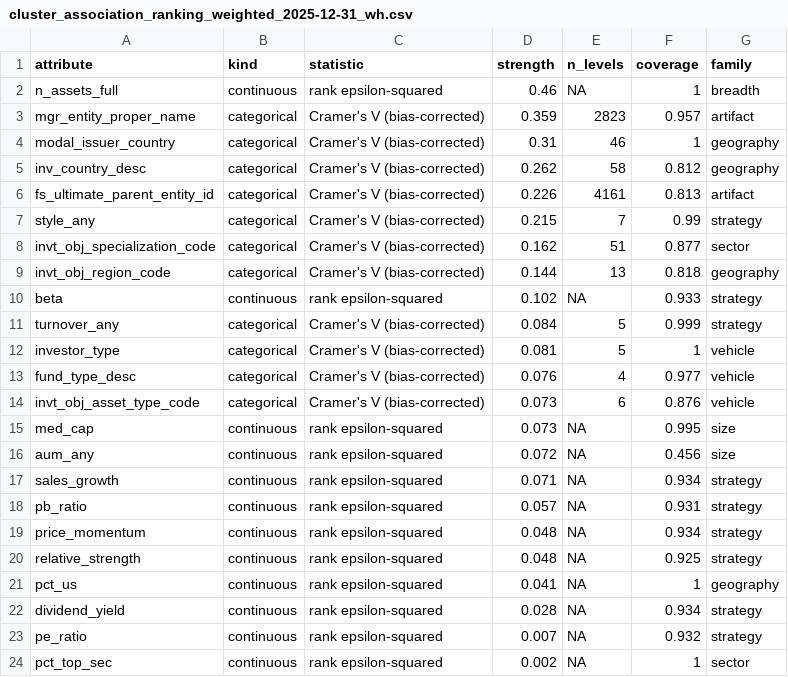
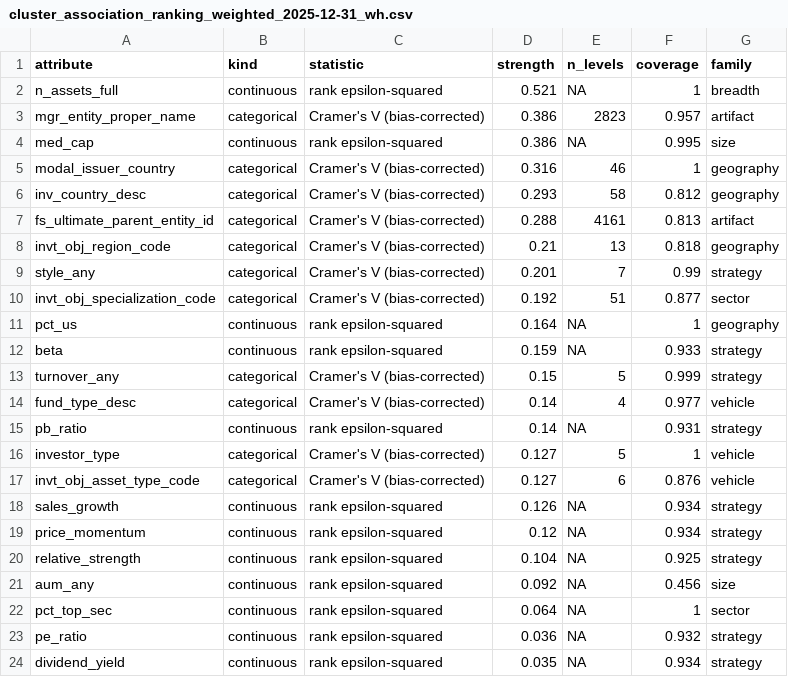
Before and after one commit to Jack00027/Master-s-Thesis, a CSV file: cluster_association_ranking_weighted_2025-12-31_wh.csv, drawn as a sheet.

```diff
--- a/cluster_association_ranking_weighted_2025-12-31_wh.csv
+++ b/cluster_association_ranking_weighted_2025-12-31_wh.csv
@@ -1,24 +1,24 @@
 "attribute","kind","statistic","strength","n_levels","coverage","family"
-"n_assets_full","continuous","rank epsilon-squared",0.46,NA,1,"breadth"
-"mgr_entity_proper_name","categorical","Cramer's V (bias-corrected)",0.359,2823,0.957,"artifact"
-"modal_issuer_country","categorical","Cramer's V (bias-corrected)",0.31,46,1,"geography"
-"inv_country_desc","categorical","Cramer's V (bias-corrected)",0.262,58,0.812,"geography"
-"fs_ultimate_parent_entity_id","categorical","Cramer's V (bias-corrected)",0.226,4161,0.813,"artifact"
-"style_any","categorical","Cramer's V (bias-corrected)",0.215,7,0.99,"strategy"
-"invt_obj_specialization_code","categorical","Cramer's V (bias-corrected)",0.162,51,0.877,"sector"
-"invt_obj_region_code","categorical","Cramer's V (bias-corrected)",0.144,13,0.818,"geography"
-"beta","continuous","rank epsilon-squared",0.102,NA,0.933,"strategy"
-"turnover_any","categorical","Cramer's V (bias-corrected)",0.084,5,0.999,"strategy"
-"investor_type","categorical","Cramer's V (bias-corrected)",0.081,5,1,"vehicle"
-"fund_type_desc","categorical","Cramer's V (bias-corrected)",0.076,4,0.977,"vehicle"
-"invt_obj_asset_type_code","categorical","Cramer's V (bias-corrected)",0.073,6,0.876,"vehicle"
-"med_cap","continuous","rank epsilon-squared",0.073,NA,0.995,"size"
-"aum_any","continuous","rank epsilon-squared",0.072,NA,0.456,"size"
-"sales_growth","continuous","rank epsilon-squared",0.071,NA,0.934,"strategy"
-"pb_ratio","continuous","rank epsilon-squared",0.057,NA,0.931,"strategy"
-"price_momentum","continuous","rank epsilon-squared",0.048,NA,0.934,"strategy"
-"relative_strength","continuous","rank epsilon-squared",0.048,NA,0.925,"strategy"
-"pct_us","continuous","rank epsilon-squared",0.041,NA,1,"geography"
-"dividend_yield","continuous","rank epsilon-squared",0.028,NA,0.934,"strategy"
-"pe_ratio","continuous","rank epsilon-squared",0.007,NA,0.932,"strategy"
-"pct_top_sec","continuous","rank epsilon-squared",0.002,NA,1,"sector"
+"n_assets_full","continuous","rank epsilon-squared",0.521,NA,1,"breadth"
+"mgr_entity_proper_name","categorical","Cramer's V (bias-corrected)",0.386,2823,0.957,"artifact"
+"med_cap","continuous","rank epsilon-squared",0.386,NA,0.995,"size"
+"modal_issuer_country","categorical","Cramer's V (bias-corrected)",0.316,46,1,"geography"
+"inv_country_desc","categorical","Cramer's V (bias-corrected)",0.293,58,0.812,"geography"
+"fs_ultimate_parent_entity_id","categorical","Cramer's V (bias-corrected)",0.288,4161,0.813,"artifact"
+"invt_obj_region_code","categorical","Cramer's V (bias-corrected)",0.21,13,0.818,"geography"
+"style_any","categorical","Cramer's V (bias-corrected)",0.201,7,0.99,"strategy"
+"invt_obj_specialization_code","categorical","Cramer's V (bias-corrected)",0.192,51,0.877,"sector"
+"pct_us","continuous","rank epsilon-squared",0.164,NA,1,"geography"
+"beta","continuous","rank epsilon-squared",0.159,NA,0.933,"strategy"
+"turnover_any","categorical","Cramer's V (bias-corrected)",0.15,5,0.999,"strategy"
+"fund_type_desc","categorical","Cramer's V (bias-corrected)",0.14,4,0.977,"vehicle"
+"pb_ratio","continuous","rank epsilon-squared",0.14,NA,0.931,"strategy"
+"investor_type","categorical","Cramer's V (bias-corrected)",0.127,5,1,"vehicle"
+"invt_obj_asset_type_code","categorical","Cramer's V (bias-corrected)",0.127,6,0.876,"vehicle"
+"sales_growth","continuous","rank epsilon-squared",0.126,NA,0.934,"strategy"
+"price_momentum","continuous","rank epsilon-squared",0.12,NA,0.934,"strategy"
+"relative_strength","continuous","rank epsilon-squared",0.104,NA,0.925,"strategy"
+"aum_any","continuous","rank epsilon-squared",0.092,NA,0.456,"size"
+"pct_top_sec","continuous","rank epsilon-squared",0.064,NA,1,"sector"
+"pe_ratio","continuous","rank epsilon-squared",0.036,NA,0.932,"strategy"
+"dividend_yield","continuous","rank epsilon-squared",0.035,NA,0.934,"strategy"
```
Also changed, not shown: cluster_distinctive_holdings_weighted_2025-12-31_wh.csv, 2 other files.
